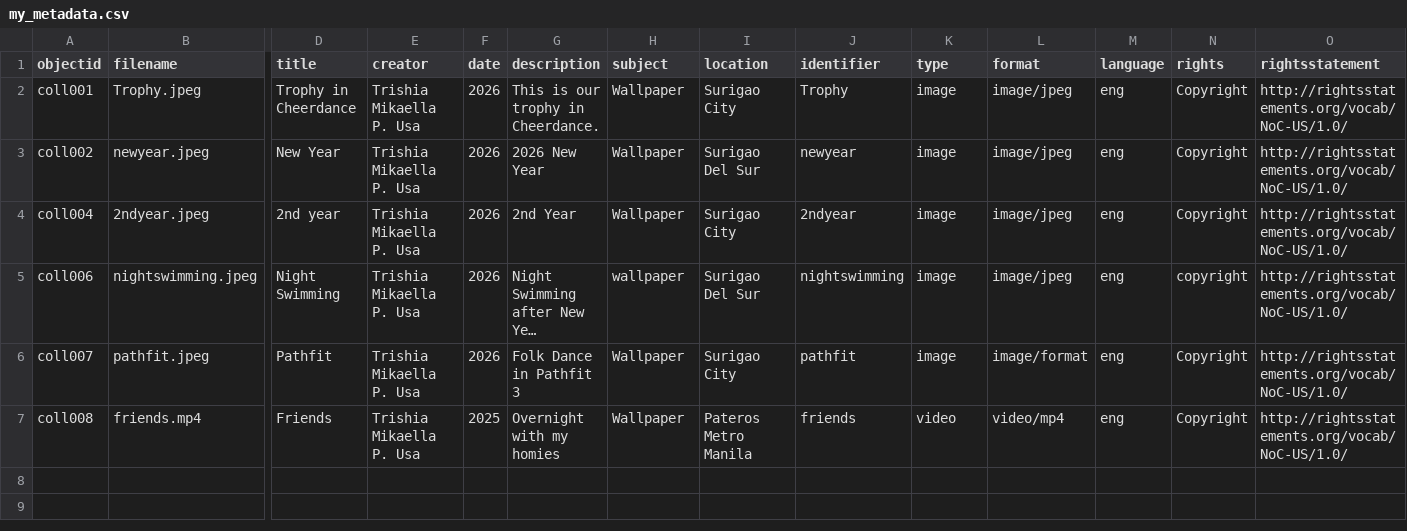
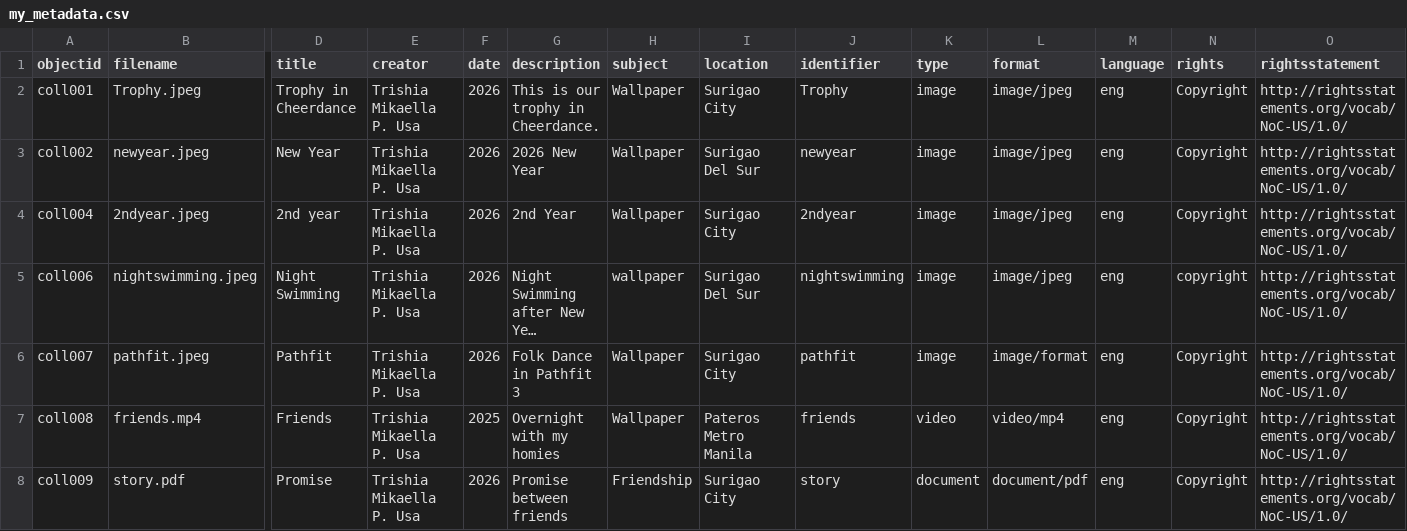
Before and after one commit to trishiamikaellaplasabasusa-debug/trishia_memories19, a CSV file: _data/my_metadata.csv, drawn as a sheet; only a part is shown, gaps mark what is left out; long unchanged cells end in …; rows hold the shown columns only; the diff names each change by its address in the sheet, - before the commit and + after, or states it on an @@ line.

Commit message:
Update my_metadata.csv

```diff
--- a/_data/my_metadata.csv
+++ b/_data/my_metadata.csv
+row 8: coll009 | story.pdf | Promise | Trishia Mikaella P. Usa | 2026 | Promise between friends | Friendship | Surigao City | story | document | document/pdf | eng | Copyright | http://rightsstatements.org/vocab/NoC-US/1.0/
```
